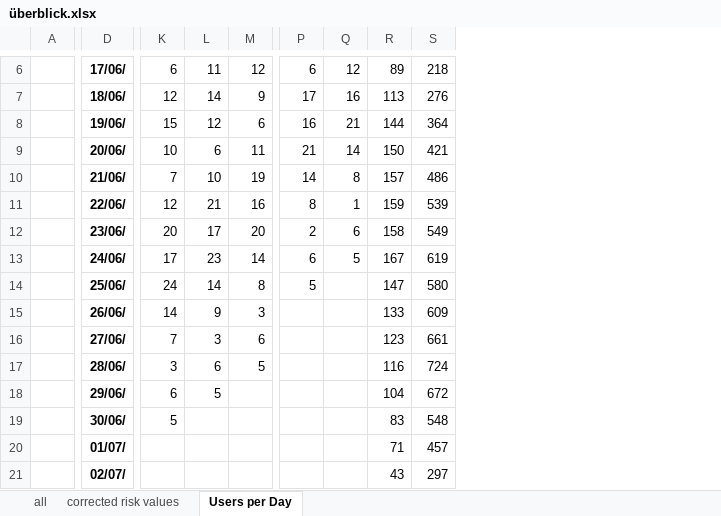
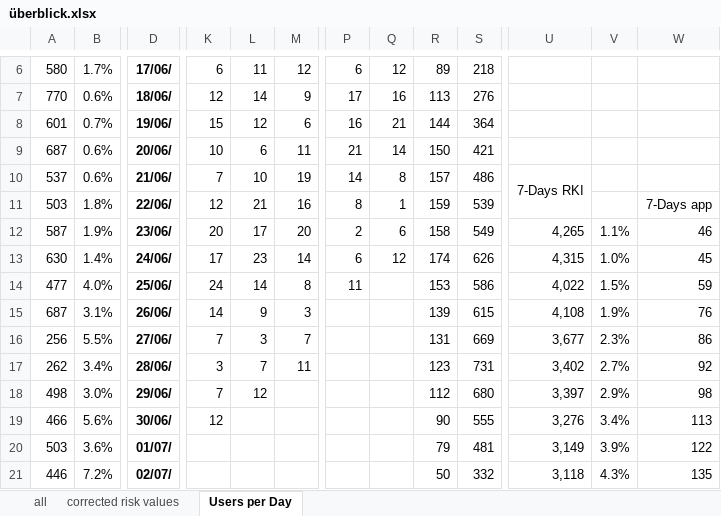
Before and after one commit to Tho-Mat/corona-stuff, an Excel workbook: überblick.xlsx, sheet Users per Day, drawn as a sheet; only a part is shown, gaps mark what is left out; values as stored, in another font and other column widths than the file's, no borders; removed rows and columns are numbered as before the commit, all else as after; the diff covers the shown part only; the diff names each change by its address in the sheet, - before the commit and + after, or states it on an @@ line.

```diff
--- a/überblick.xlsx (sheet Users per Day)
+++ b/überblick.xlsx (sheet Users per Day)
-column A, empty
+column A, rows 6-21: 580 | 770 | 601 | 687 | 537 | 503 | 587 | 630 | 477 | 687 | 256 | 262 | 498 | 466 | 503 | 446
+column B, rows 6-21: 1.7% | 0.6% | 0.7% | 0.6% | 0.6% | 1.8% | 1.9% | 1.4% | 4.0% | 3.1% | 5.5% | 3.4% | 3.0% | 5.6% | 3.6% | 7.2%
+column U, rows 10-21: 7-Days RKI |  | 4,265 | 4,315 | 4,022 | 4,108 | 3,677 | 3,402 | 3,397 | 3,276 | 3,149 | 3,118
+column V, rows 12-21: 1.1% | 1.0% | 1.5% | 1.9% | 2.3% | 2.7% | 2.9% | 3.4% | 3.9% | 4.3%
+column W, rows 11-21: 7-Days app | 46 | 45 | 59 | 76 | 86 | 92 | 98 | 113 | 122 | 135
-Q13: 5
+Q13: 12
-R13: 167
+R13: 174
-S13: 619
+S13: 626
-P14: 5
+P14: 11
-R14: 147
+R14: 153
-S14: 580
+S14: 586
-R15: 133
+R15: 139
-S15: 609
+S15: 615
-M16: 6
+M16: 7
-R16: 123
+R16: 131
-S16: 661
+S16: 669
-L17: 6
+L17: 7
-M17: 5
+M17: 11
-R17: 116
+R17: 123
-S17: 724
+S17: 731
-K18: 6
+K18: 7
-L18: 5
+L18: 12
-R18: 104
+R18: 112
-S18: 672
+S18: 680
-K19: 5
+K19: 12
-R19: 83
+R19: 90
-S19: 548
+S19: 555
-R20: 71
+R20: 79
-S20: 457
+S20: 481
-R21: 43
+R21: 50
-S21: 297
+S21: 332
```
Also changed, not shown: 1 removed column and 33 edited cells elsewhere in this sheet, sheet corrected risk values, sheet all, formulas that keep their value.
